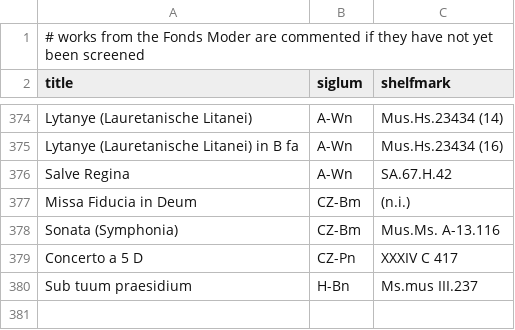
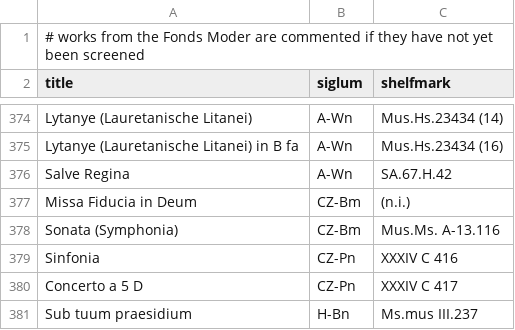
Before and after one commit to edition-esser-skala/werner-catalogue-of-works, a CSV file: data/works_missing_in_rism.csv, drawn as a sheet; only a part is shown, gaps mark what is left out; the diff names each change by its address in the sheet, - before the commit and + after, or states it on an @@ line.

```diff
--- a/data/works_missing_in_rism.csv
+++ b/data/works_missing_in_rism.csv
+row 379: Sinfonia | CZ-Pn | XXXIV C 416
```
Also changed, not shown: data/catalogue_works.csv, 3 other files.
